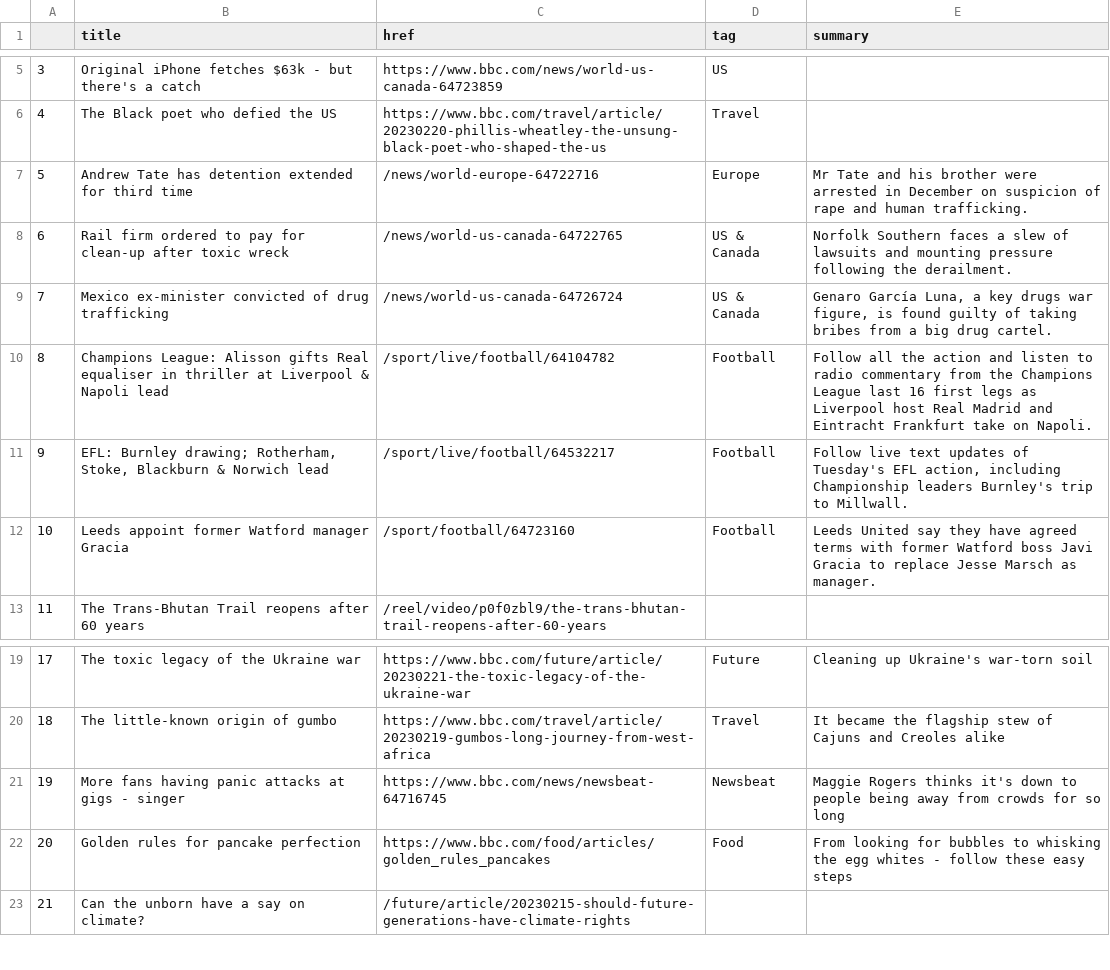
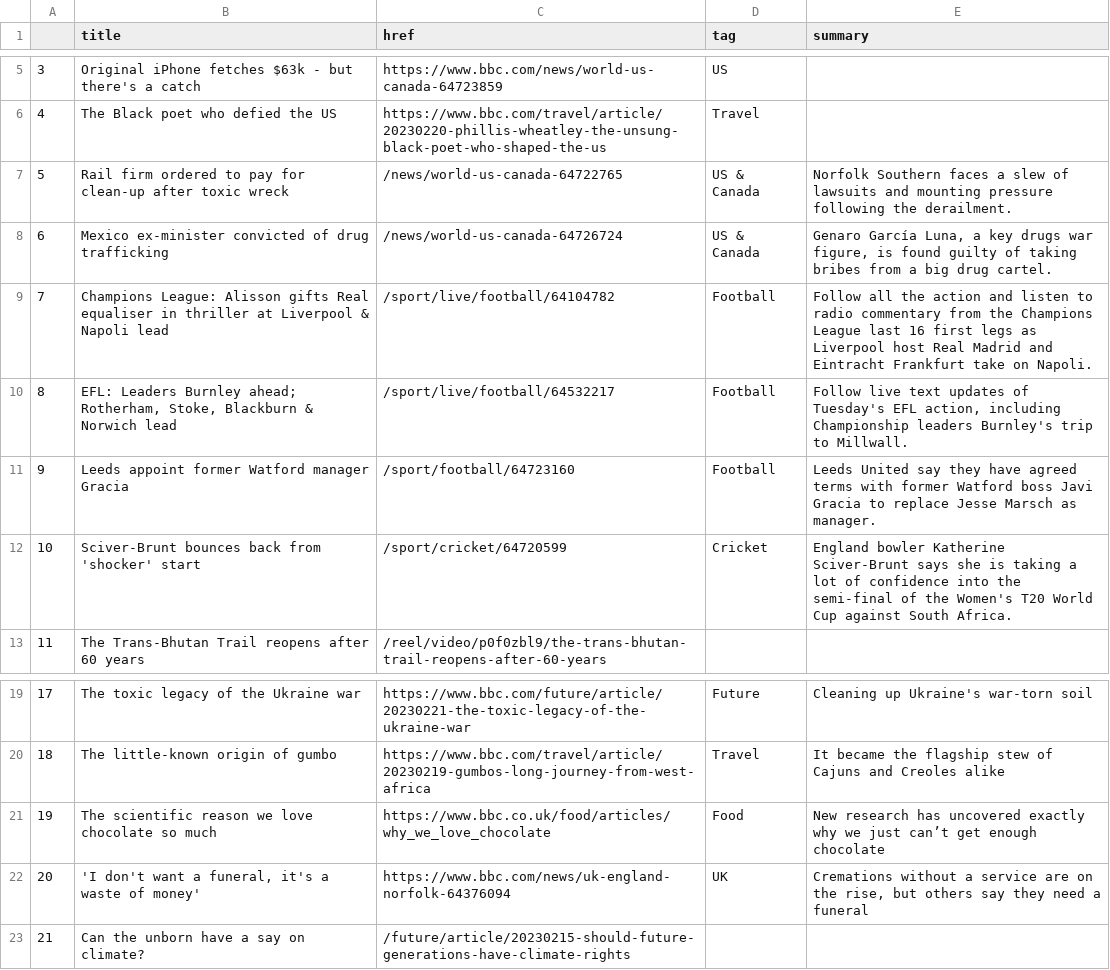
Before and after one commit to jjomalley/Auto-Scraper, a CSV file: bbc-headlines.csv, drawn as a sheet; only a part is shown, gaps mark what is left out.

```diff
--- a/bbc-headlines.csv
+++ b/bbc-headlines.csv
@@ -6,8 +6,8 @@
 4,The Black poet who defied the US,https://www.bbc.com/travel/article/20230220-phillis-wheatley-the-unsung-black-poet-who-shaped-the-us,Travel,
-5,Andrew Tate has detention extended for third time,/news/world-europe-64722716,Europe,Mr Tate and his brother were arrested in December on suspicion of rape and human trafficking.
-6,Rail firm ordered to pay for clean-up after toxic wreck,/news/world-us-canada-64722765,US & Canada,Norfolk Southern faces a slew of lawsuits and mounting pressure following the derailment.
-7,Mexico ex-minister convicted of drug trafficking,/news/world-us-canada-64726724,US & Canada,"Genaro García Luna, a key drugs war figure, is found guilty of taking bribes from a big drug cartel."
-8,Champions League: Alisson gifts Real equaliser in thriller at Liverpool & Napoli lead,/sport/live/football/64104782,Football,Follow all the action and listen to radio commentary from the Champions League last 16 first legs as Liverpool host Real Madrid and Eintracht Frankfurt take on Napoli.
-9,"EFL: Burnley drawing; Rotherham, Stoke, Blackburn & Norwich lead",/sport/live/football/64532217,Football,"Follow live text updates of Tuesday's EFL action, including Championship leaders Burnley's trip to Millwall."
-10,Leeds appoint former Watford manager Gracia,/sport/football/64723160,Football,Leeds United say they have agreed terms with former Watford boss Javi Gracia to replace Jesse Marsch as manager.
+5,Rail firm ordered to pay for clean-up after toxic wreck,/news/world-us-canada-64722765,US & Canada,Norfolk Southern faces a slew of lawsuits and mounting pressure following the derailment.
+6,Mexico ex-minister convicted of drug trafficking,/news/world-us-canada-64726724,US & Canada,"Genaro García Luna, a key drugs war figure, is found guilty of taking bribes from a big drug cartel."
+7,Champions League: Alisson gifts Real equaliser in thriller at Liverpool & Napoli lead,/sport/live/football/64104782,Football,Follow all the action and listen to radio commentary from the Champions League last 16 first legs as Liverpool host Real Madrid and Eintracht Frankfurt take on Napoli.
+8,"EFL: Leaders Burnley ahead; Rotherham, Stoke, Blackburn & Norwich lead",/sport/live/football/64532217,Football,"Follow live text updates of Tuesday's EFL action, including Championship leaders Burnley's trip to Millwall."
+9,Leeds appoint former Watford manager Gracia,/sport/football/64723160,Football,Leeds United say they have agreed terms with former Watford boss Javi Gracia to replace Jesse Marsch as manager.
+10,Sciver-Brunt bounces back from 'shocker' start,/sport/cricket/64720599,Cricket,England bowler Katherine Sciver-Brunt says she is taking a lot of confidence into the semi-final of the Women's T20 World Cup against South Africa.
 11,The Trans-Bhutan Trail reopens after 60 years,/reel/video/p0f0zbl9/the-trans-bhutan-trail-reopens-after-60-years,,
@@ -20,4 +20,4 @@
 18,The little-known origin of gumbo,https://www.bbc.com/travel/article/20230219-gumbos-long-journey-from-west-africa,Travel,It became the flagship stew of Cajuns and Creoles alike
-19,More fans having panic attacks at gigs - singer,https://www.bbc.com/news/newsbeat-64716745,Newsbeat,Maggie Rogers thinks it's down to people being away from crowds for so long
-20,Golden rules for pancake perfection,https://www.bbc.com/food/articles/golden_rules_pancakes,Food,From looking for bubbles to whisking the egg whites - follow these easy steps
+19,The scientific reason we love chocolate so much,https://www.bbc.co.uk/food/articles/why_we_love_chocolate,Food,New research has uncovered exactly why we just can’t get enough chocolate
+20,"'I don't want a funeral, it's a waste of money'",https://www.bbc.com/news/uk-england-norfolk-64376094,UK,"Cremations without a service are on the rise, but others say they need a funeral"
 21,Can the unborn have a say on climate?,/future/article/20230215-should-future-generations-have-climate-rights,,
```
